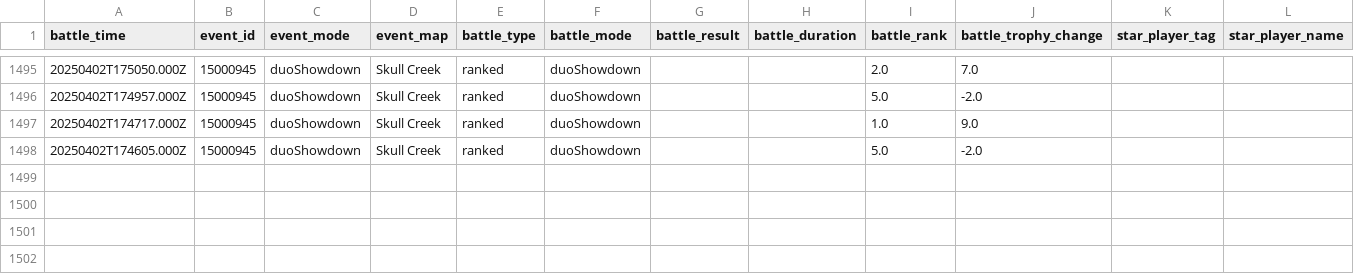
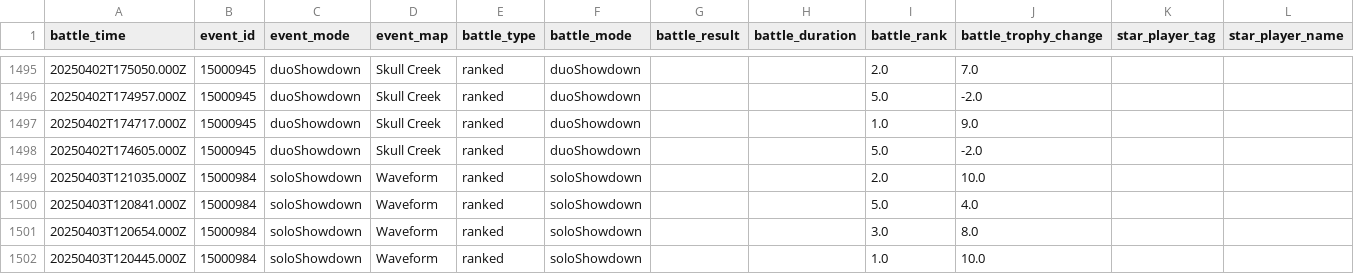
Before and after one commit to connorli18/brawl-stats, a CSV file: created-logs-per-player/2898CGQUU-battle-log-custom.csv, drawn as a sheet; only a part is shown, gaps mark what is left out; rows hold the shown columns only; the diff names each change by its address in the sheet, - before the commit and + after, or states it on an @@ line.

```diff
--- a/created-logs-per-player/2898CGQUU-battle-log-custom.csv
+++ b/created-logs-per-player/2898CGQUU-battle-log-custom.csv
+row 1499: 20250403T121035.000Z | 15000984 | soloShowdown | Waveform | ranked | soloShowdown |  |  | 2.0 | 10.0
+row 1500: 20250403T120841.000Z | 15000984 | soloShowdown | Waveform | ranked | soloShowdown |  |  | 5.0 | 4.0
+row 1501: 20250403T120654.000Z | 15000984 | soloShowdown | Waveform | ranked | soloShowdown |  |  | 3.0 | 8.0
+row 1502: 20250403T120445.000Z | 15000984 | soloShowdown | Waveform | ranked | soloShowdown |  |  | 1.0 | 10.0
```
Also changed, not shown: created-logs-per-player/2LV0PLP8G-battle-log-custom.csv, created-logs-per-player/8JYJY298-battle-log-custom.csv, 24 other files.
